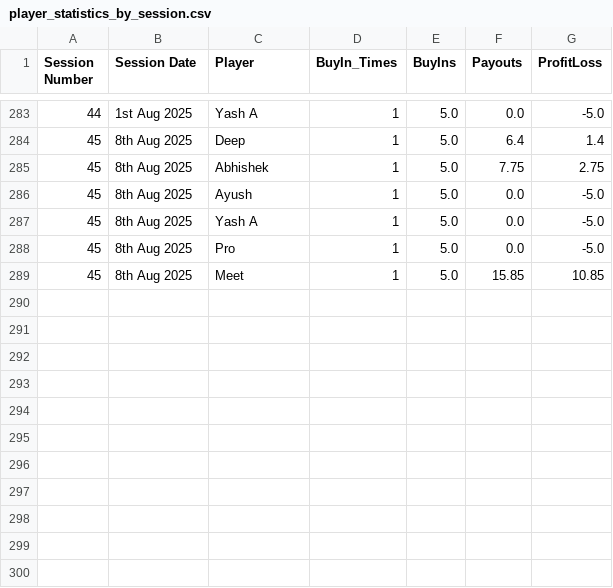
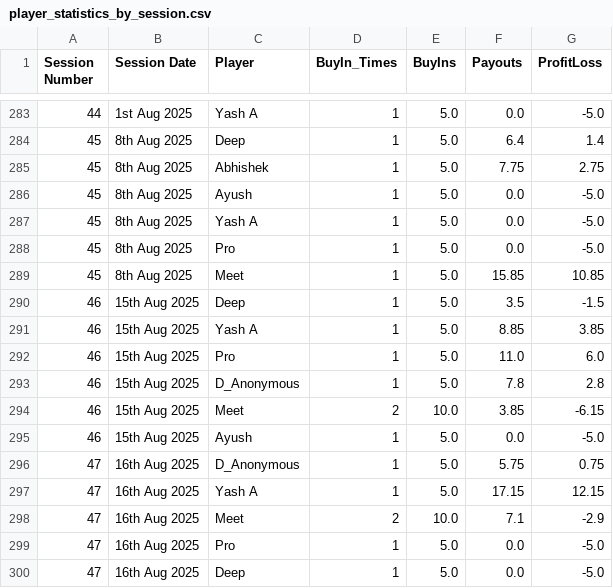
Before and after one commit to meet989898/Poker-Stats, a CSV file: player_statistics_by_session.csv, drawn as a sheet; only a part is shown, gaps mark what is left out; the diff names each change by its address in the sheet, - before the commit and + after, or states it on an @@ line.

Commit message:
Stats Updated for 15th and 16th August, 2025

```diff
--- a/player_statistics_by_session.csv
+++ b/player_statistics_by_session.csv
+row 290: 46 | 15th Aug 2025 | Deep | 1 | 5.0 | 3.5 | -1.5
+row 291: 46 | 15th Aug 2025 | Yash A | 1 | 5.0 | 8.85 | 3.85
+row 292: 46 | 15th Aug 2025 | Pro | 1 | 5.0 | 11.0 | 6.0
+row 293: 46 | 15th Aug 2025 | D_Anonymous | 1 | 5.0 | 7.8 | 2.8
+row 294: 46 | 15th Aug 2025 | Meet | 2 | 10.0 | 3.85 | -6.15
+row 295: 46 | 15th Aug 2025 | Ayush | 1 | 5.0 | 0.0 | -5.0
+row 296: 47 | 16th Aug 2025 | D_Anonymous | 1 | 5.0 | 5.75 | 0.75
+row 297: 47 | 16th Aug 2025 | Yash A | 1 | 5.0 | 17.15 | 12.15
+row 298: 47 | 16th Aug 2025 | Meet | 2 | 10.0 | 7.1 | -2.9
+row 299: 47 | 16th Aug 2025 | Pro | 1 | 5.0 | 0.0 | -5.0
+row 300: 47 | 16th Aug 2025 | Deep | 1 | 5.0 | 0.0 | -5.0
```
